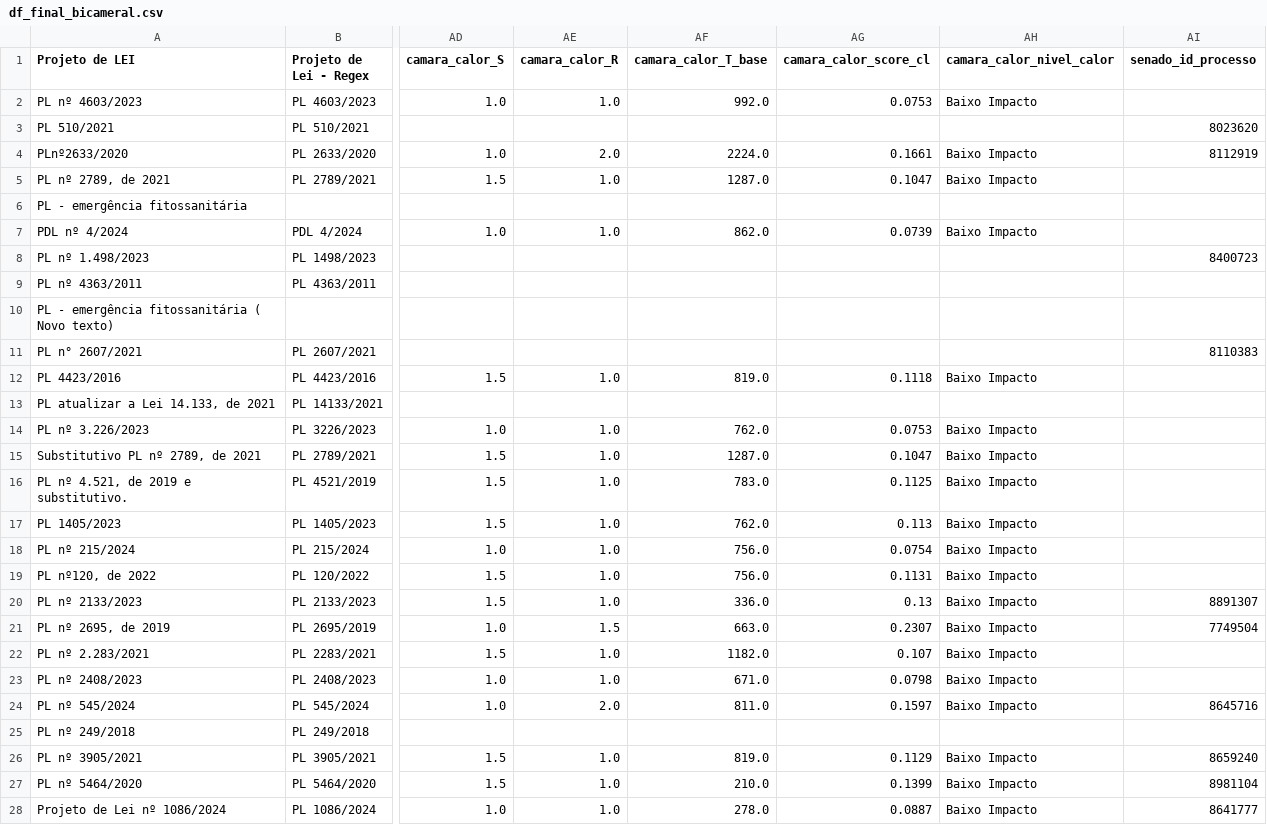
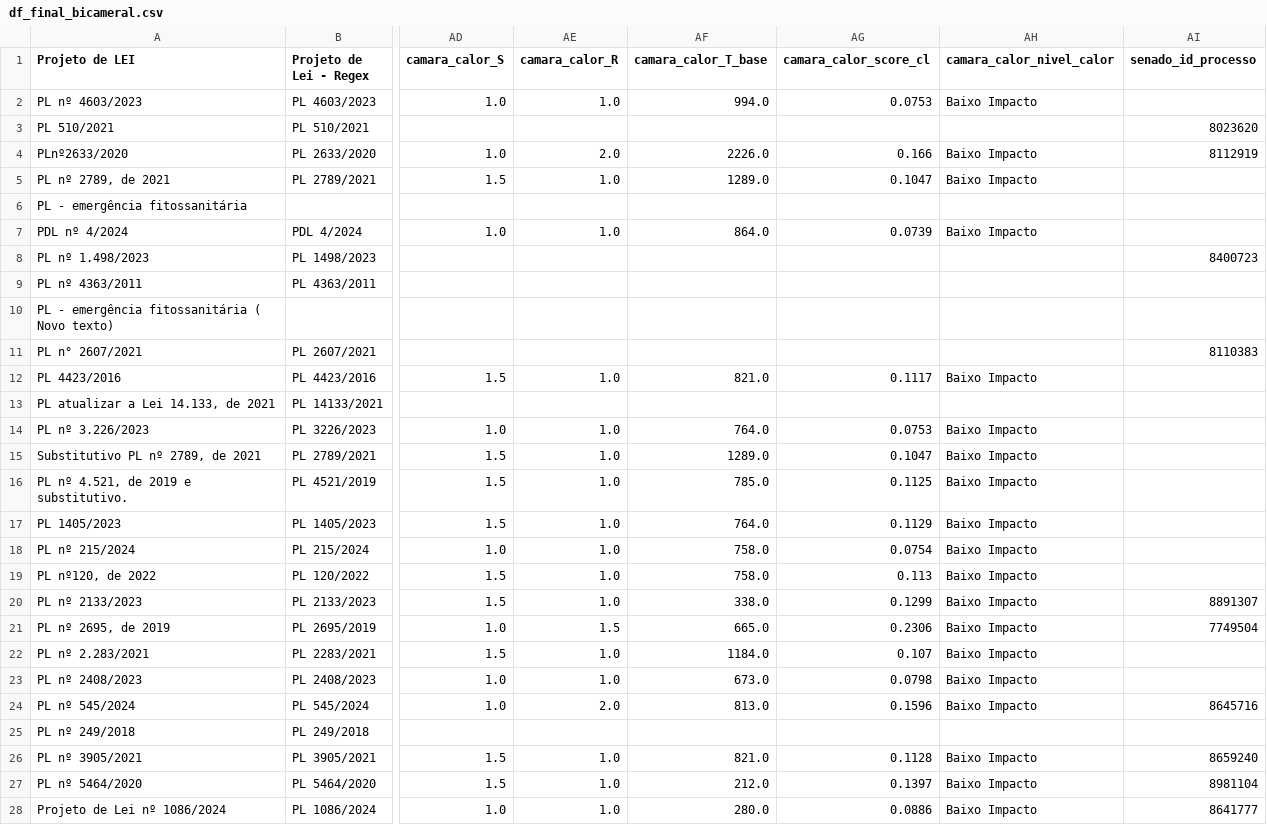
Before and after one commit to lab-dados-seges/monitoramento-parlamentar-delog-v2, a CSV file: data/df_final_bicameral.csv, drawn as a sheet; only a part is shown, gaps mark what is left out; the diff covers the shown part only; the diff names each change by its address in the sheet, - before the commit and + after, or states it on an @@ line.

```diff
--- a/data/df_final_bicameral.csv
+++ b/data/df_final_bicameral.csv
-AF2 (camara_calor_T_base): 992.0
+AF2 (camara_calor_T_base): 994.0
-AF4 (camara_calor_T_base): 2224.0
+AF4 (camara_calor_T_base): 2226.0
-AG4 (camara_calor_score_cl): 0.1661
+AG4 (camara_calor_score_cl): 0.166
-AF5 (camara_calor_T_base): 1287.0
+AF5 (camara_calor_T_base): 1289.0
-AF7 (camara_calor_T_base): 862.0
+AF7 (camara_calor_T_base): 864.0
-AF12 (camara_calor_T_base): 819.0
+AF12 (camara_calor_T_base): 821.0
-AG12 (camara_calor_score_cl): 0.1118
+AG12 (camara_calor_score_cl): 0.1117
-AF14 (camara_calor_T_base): 762.0
+AF14 (camara_calor_T_base): 764.0
-AF15 (camara_calor_T_base): 1287.0
+AF15 (camara_calor_T_base): 1289.0
-AF16 (camara_calor_T_base): 783.0
+AF16 (camara_calor_T_base): 785.0
-AF17 (camara_calor_T_base): 762.0
+AF17 (camara_calor_T_base): 764.0
-AG17 (camara_calor_score_cl): 0.113
+AG17 (camara_calor_score_cl): 0.1129
-AF18:AF19 (camara_calor_T_base): 756.0
+AF18:AF19 (camara_calor_T_base): 758.0
-AG19 (camara_calor_score_cl): 0.1131
+AG19 (camara_calor_score_cl): 0.113
-AF20 (camara_calor_T_base): 336.0
+AF20 (camara_calor_T_base): 338.0
-AG20 (camara_calor_score_cl): 0.13
+AG20 (camara_calor_score_cl): 0.1299
-AF21 (camara_calor_T_base): 663.0
+AF21 (camara_calor_T_base): 665.0
-AG21 (camara_calor_score_cl): 0.2307
+AG21 (camara_calor_score_cl): 0.2306
-AF22 (camara_calor_T_base): 1182.0
+AF22 (camara_calor_T_base): 1184.0
-AF23 (camara_calor_T_base): 671.0
+AF23 (camara_calor_T_base): 673.0
-AF24 (camara_calor_T_base): 811.0
+AF24 (camara_calor_T_base): 813.0
-AG24 (camara_calor_score_cl): 0.1597
+AG24 (camara_calor_score_cl): 0.1596
-AF26 (camara_calor_T_base): 819.0
+AF26 (camara_calor_T_base): 821.0
-AG26 (camara_calor_score_cl): 0.1129
+AG26 (camara_calor_score_cl): 0.1128
-AF27 (camara_calor_T_base): 210.0
+AF27 (camara_calor_T_base): 212.0
-AG27 (camara_calor_score_cl): 0.1399
+AG27 (camara_calor_score_cl): 0.1397
-AF28 (camara_calor_T_base): 278.0
+AF28 (camara_calor_T_base): 280.0
-AG28 (camara_calor_score_cl): 0.0887
+AG28 (camara_calor_score_cl): 0.0886
```
Also changed, not shown: 67 edited cells elsewhere in this file, 2 other files.
